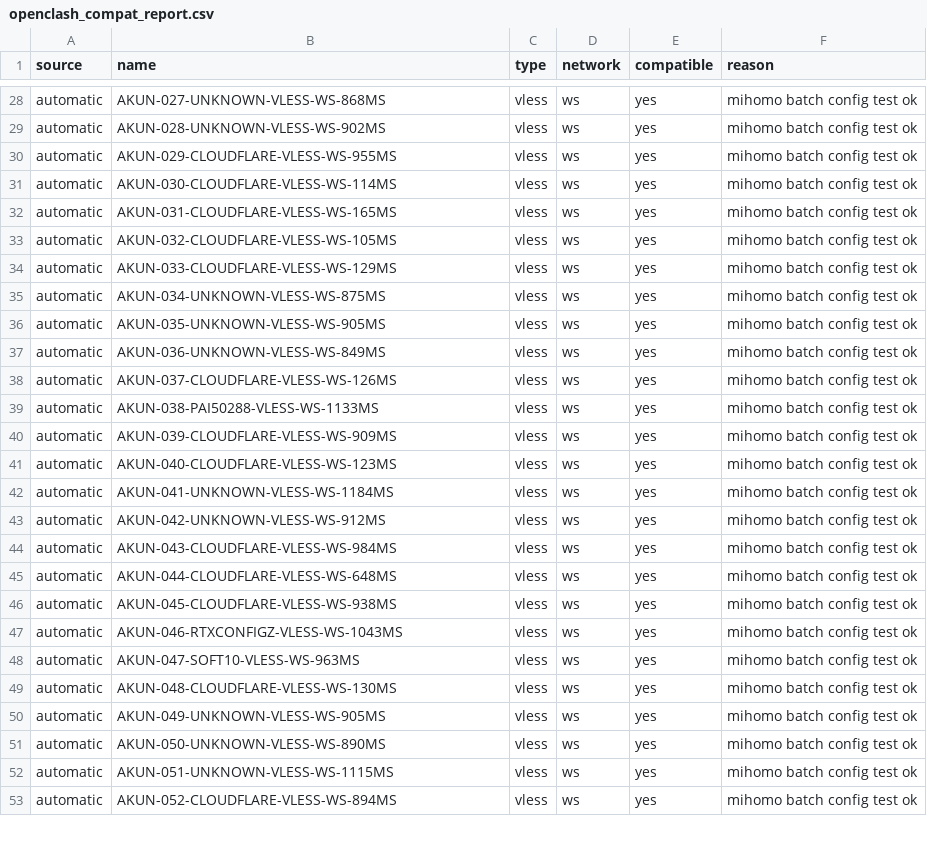
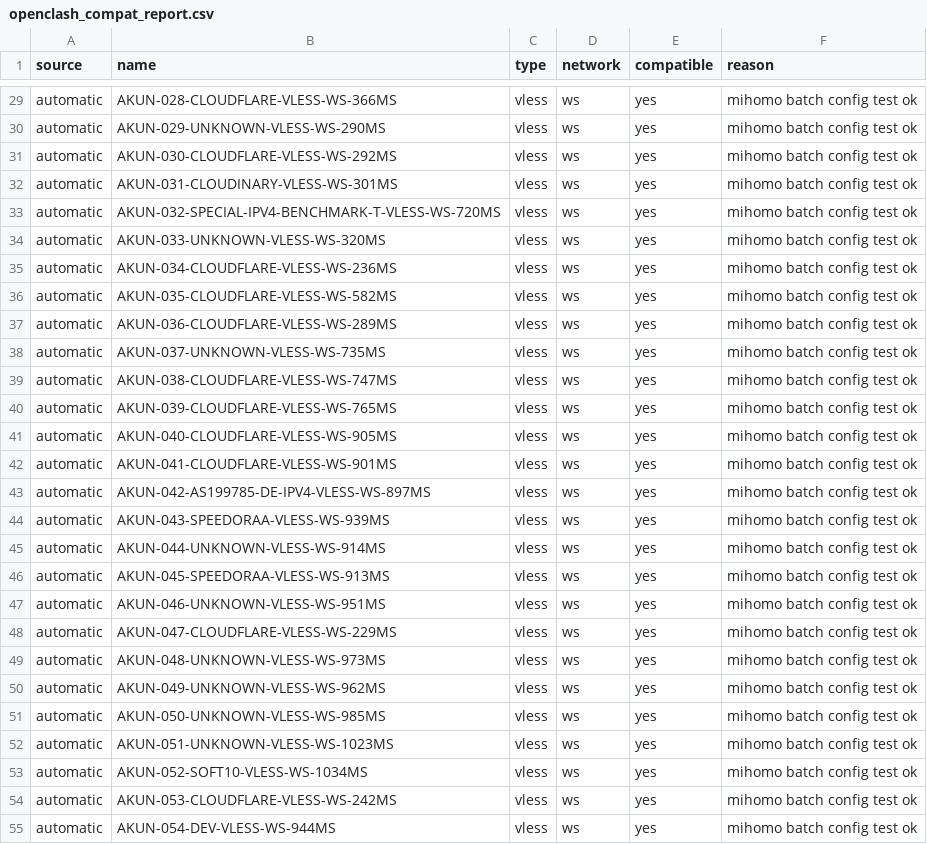
Before and after one commit to adiorany3/AkunYaml, a CSV file: openclash_compat_report.csv, drawn as a sheet; only a part is shown, gaps mark what is left out; addresses are those after the commit; the diff covers the shown part only; the diff names each change by its address in the sheet, - before the commit and + after, or states it on an @@ line.

```diff
--- a/openclash_compat_report.csv
+++ b/openclash_compat_report.csv
-B29 (name): AKUN-027-UNKNOWN-VLESS-WS-868MS
+B29 (name): AKUN-028-CLOUDFLARE-VLESS-WS-366MS
-B30 (name): AKUN-028-UNKNOWN-VLESS-WS-902MS
+B30 (name): AKUN-029-UNKNOWN-VLESS-WS-290MS
-B31 (name): AKUN-029-CLOUDFLARE-VLESS-WS-955MS
+B31 (name): AKUN-030-CLOUDFLARE-VLESS-WS-292MS
-B32 (name): AKUN-030-CLOUDFLARE-VLESS-WS-114MS
+B32 (name): AKUN-031-CLOUDINARY-VLESS-WS-301MS
+row 33: automatic | AKUN-032-SPECIAL-IPV4-BENCHMARK-T-VLESS-WS-720MS | vless | ws | yes | mihomo batch config test ok
-B34 (name): AKUN-031-CLOUDFLARE-VLESS-WS-165MS
+B34 (name): AKUN-033-UNKNOWN-VLESS-WS-320MS
-B35 (name): AKUN-032-CLOUDFLARE-VLESS-WS-105MS
+B35 (name): AKUN-034-CLOUDFLARE-VLESS-WS-236MS
-B36 (name): AKUN-033-CLOUDFLARE-VLESS-WS-129MS
+B36 (name): AKUN-035-CLOUDFLARE-VLESS-WS-582MS
-B37 (name): AKUN-034-UNKNOWN-VLESS-WS-875MS
+B37 (name): AKUN-036-CLOUDFLARE-VLESS-WS-289MS
-B38 (name): AKUN-035-UNKNOWN-VLESS-WS-905MS
+B38 (name): AKUN-037-UNKNOWN-VLESS-WS-735MS
-B39 (name): AKUN-036-UNKNOWN-VLESS-WS-849MS
+B39 (name): AKUN-038-CLOUDFLARE-VLESS-WS-747MS
-B40 (name): AKUN-037-CLOUDFLARE-VLESS-WS-126MS
+B40 (name): AKUN-039-CLOUDFLARE-VLESS-WS-765MS
-B41 (name): AKUN-038-PAI50288-VLESS-WS-1133MS
+B41 (name): AKUN-040-CLOUDFLARE-VLESS-WS-905MS
-B42 (name): AKUN-039-CLOUDFLARE-VLESS-WS-909MS
+B42 (name): AKUN-041-CLOUDFLARE-VLESS-WS-901MS
-B43 (name): AKUN-040-CLOUDFLARE-VLESS-WS-123MS
+B43 (name): AKUN-042-AS199785-DE-IPV4-VLESS-WS-897MS
-B44 (name): AKUN-041-UNKNOWN-VLESS-WS-1184MS
+B44 (name): AKUN-043-SPEEDORAA-VLESS-WS-939MS
-B45 (name): AKUN-042-UNKNOWN-VLESS-WS-912MS
+B45 (name): AKUN-044-UNKNOWN-VLESS-WS-914MS
-B46 (name): AKUN-043-CLOUDFLARE-VLESS-WS-984MS
+B46 (name): AKUN-045-SPEEDORAA-VLESS-WS-913MS
-B47 (name): AKUN-044-CLOUDFLARE-VLESS-WS-648MS
+B47 (name): AKUN-046-UNKNOWN-VLESS-WS-951MS
-B48 (name): AKUN-045-CLOUDFLARE-VLESS-WS-938MS
+B48 (name): AKUN-047-CLOUDFLARE-VLESS-WS-229MS
-B49 (name): AKUN-046-RTXCONFIGZ-VLESS-WS-1043MS
+B49 (name): AKUN-048-UNKNOWN-VLESS-WS-973MS
-B50 (name): AKUN-047-SOFT10-VLESS-WS-963MS
+B50 (name): AKUN-049-UNKNOWN-VLESS-WS-962MS
-B51 (name): AKUN-048-CLOUDFLARE-VLESS-WS-130MS
+B51 (name): AKUN-050-UNKNOWN-VLESS-WS-985MS
-B52 (name): AKUN-049-UNKNOWN-VLESS-WS-905MS
+B52 (name): AKUN-051-UNKNOWN-VLESS-WS-1023MS
-B53 (name): AKUN-050-UNKNOWN-VLESS-WS-890MS
+B53 (name): AKUN-052-SOFT10-VLESS-WS-1034MS
-B54 (name): AKUN-051-UNKNOWN-VLESS-WS-1115MS
+B54 (name): AKUN-053-CLOUDFLARE-VLESS-WS-242MS
-B55 (name): AKUN-052-CLOUDFLARE-VLESS-WS-894MS
+B55 (name): AKUN-054-DEV-VLESS-WS-944MS
```
Also changed, not shown: 1 added row and 29 edited cells elsewhere in this file, nekobox_test_report.csv, 19 other files.
